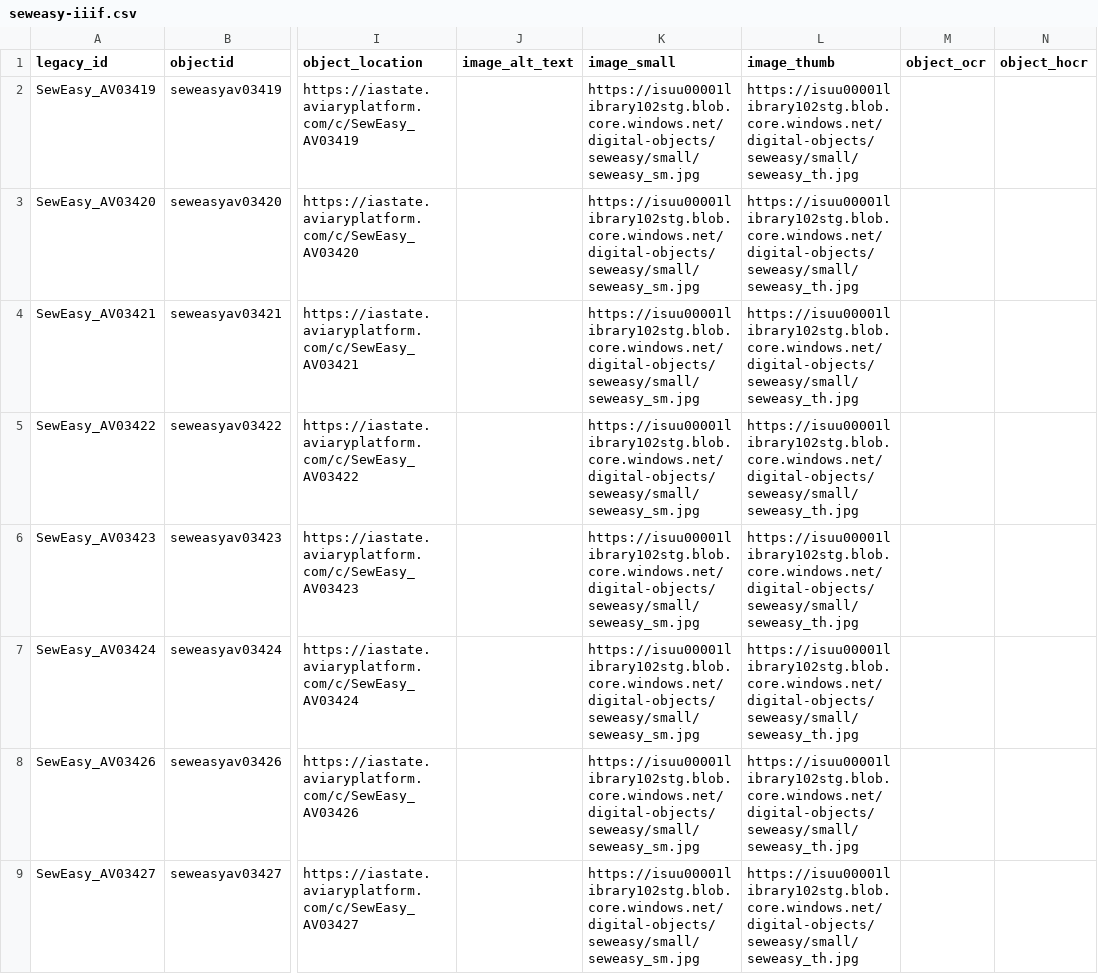
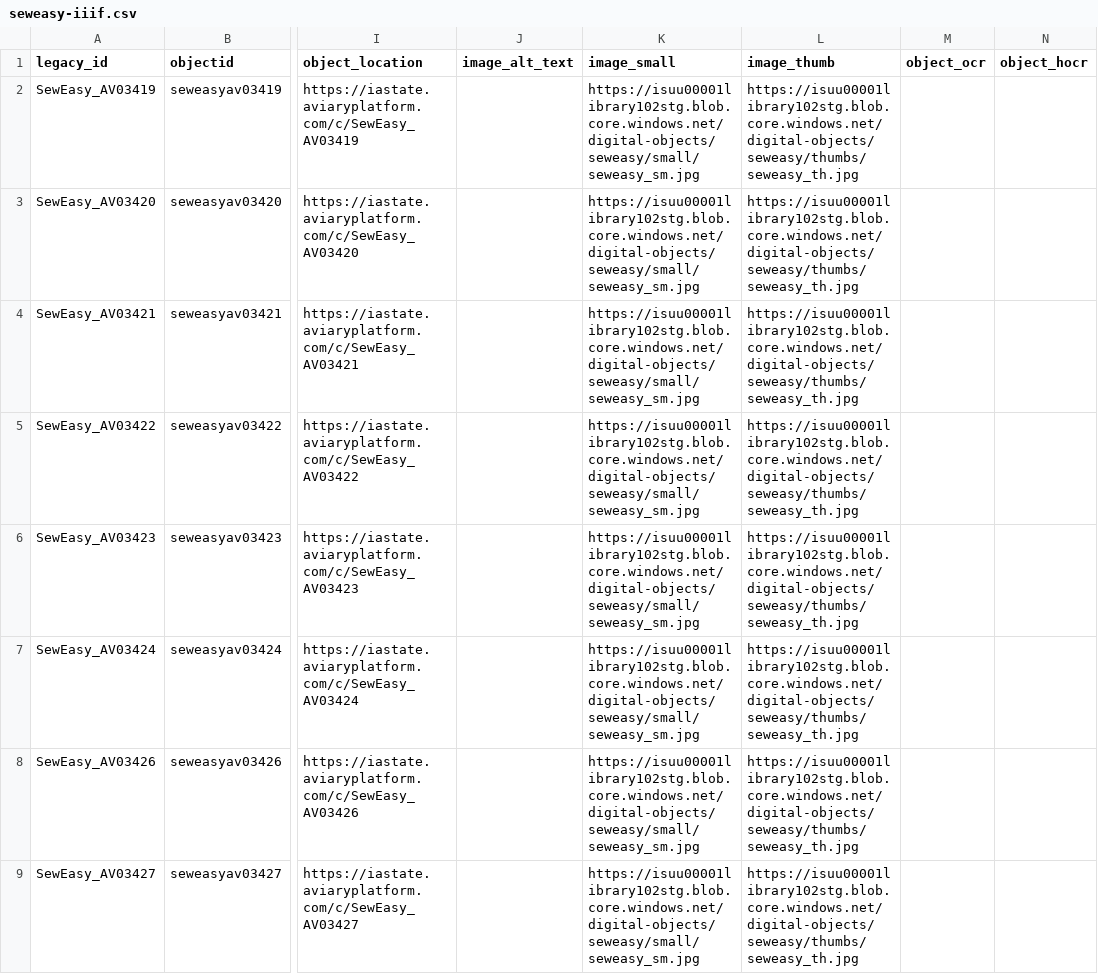
Before and after one commit to isu-digital/digital-collections-template, a CSV file: _data/seweasy-iiif.csv, drawn as a sheet; only a part is shown, gaps mark what is left out; the diff covers the shown part only; the diff names each change by its address in the sheet, - before the commit and + after, or states it on an @@ line.

```diff
--- a/_data/seweasy-iiif.csv
+++ b/_data/seweasy-iiif.csv
-L2:L9 (image_thumb): https://isuu00001library102stg.blob.core.windows.net/digital-objects/seweasy/small/seweasy_th.jpg
+L2:L9 (image_thumb): https://isuu00001library102stg.blob.core.windows.net/digital-objects/seweasy/thumbs/seweasy_th.jpg
```
Also changed, not shown: 8 edited cells elsewhere in this file, _data/seweasy.csv.
